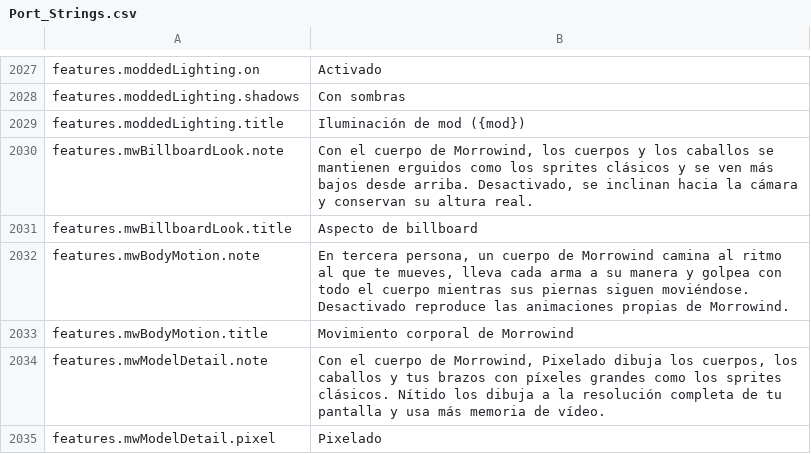
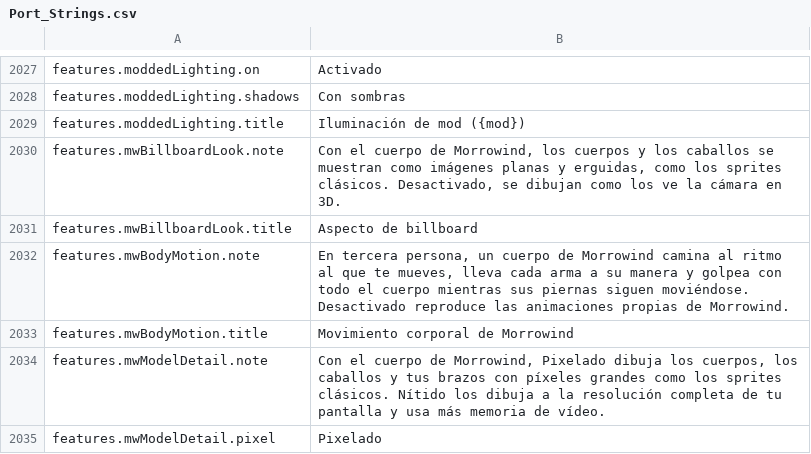
Before and after one commit to Hazerre/daggerfall-js-source, a CSV file: locales/es/Port_Strings.csv, drawn as a sheet; only a part is shown, gaps mark what is left out.

```diff
--- a/locales/es/Port_Strings.csv
+++ b/locales/es/Port_Strings.csv
@@ -2029,3 +2029,3 @@ features.moddedLighting.shadows,"Con sombras"
 features.moddedLighting.title,"Iluminación de mod ({mod})"
-features.mwBillboardLook.note,"Con el cuerpo de Morrowind, los cuerpos y los caballos se mantienen erguidos como los sprites clásicos y se ven más bajos desde arriba. Desactivado, se inclinan hacia la cámara y conservan su altura real."
+features.mwBillboardLook.note,"Con el cuerpo de Morrowind, los cuerpos y los caballos se muestran como imágenes planas y erguidas, como los sprites clásicos. Desactivado, se dibujan como los ve la cámara en 3D."
 features.mwBillboardLook.title,"Aspecto de billboard"
```
Also changed, not shown: locales/bg/Port_Strings.csv, locales/fr/Port_Strings.csv, 37 other files.
